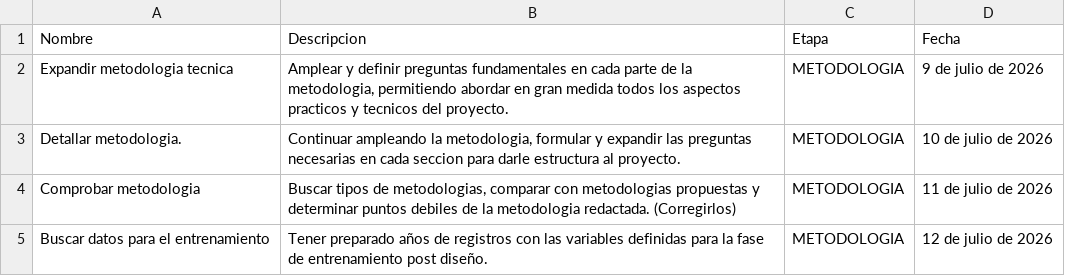
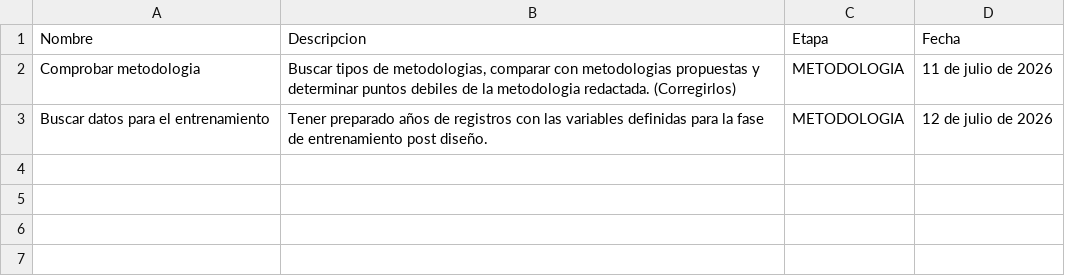
Before and after one commit to alexistpe/Universidad, a CSV file: ZPROPIO/PAPER/NOTION-INVESTIGACION/MODELO LIF/Modelo LIF simplificado de detección de eventos cl/Pendiente 38b3a6e010e380cd92c1f7b943230814.csv, drawn as a sheet; the diff names each change by its address in the sheet, - before the commit and + after, or states it on an @@ line.

```diff
--- a/ZPROPIO/PAPER/NOTION-INVESTIGACION/MODELO LIF/Modelo LIF simplificado de detección de eventos cl/Pendiente 38b3a6e010e380cd92c1f7b943230814.csv
+++ b/ZPROPIO/PAPER/NOTION-INVESTIGACION/MODELO LIF/Modelo LIF simplificado de detección de eventos cl/Pendiente 38b3a6e010e380cd92c1f7b943230814.csv
-row 2: Expandir metodologia tecnica | Amplear y definir preguntas fundamentales en cada parte de la metodologia, permitiendo abordar en gran medida todos los aspectos practicos y tecnicos del proyecto. | METODOLOGIA | 9 de julio de 2026
-row 3: Detallar metodologia. | Continuar ampleando la metodologia, formular y expandir las preguntas necesarias en cada seccion para darle estructura al proyecto. | METODOLOGIA | 10 de julio de 2026
```
Also changed, not shown: ZPROPIO/PAPER/NOTION-INVESTIGACION/MODELO LIF/Modelo LIF simplificado de detección de eventos cl/Pendiente 38b3a6e010e380cd92c1f7b943230814_all.csv, 1 other file.
